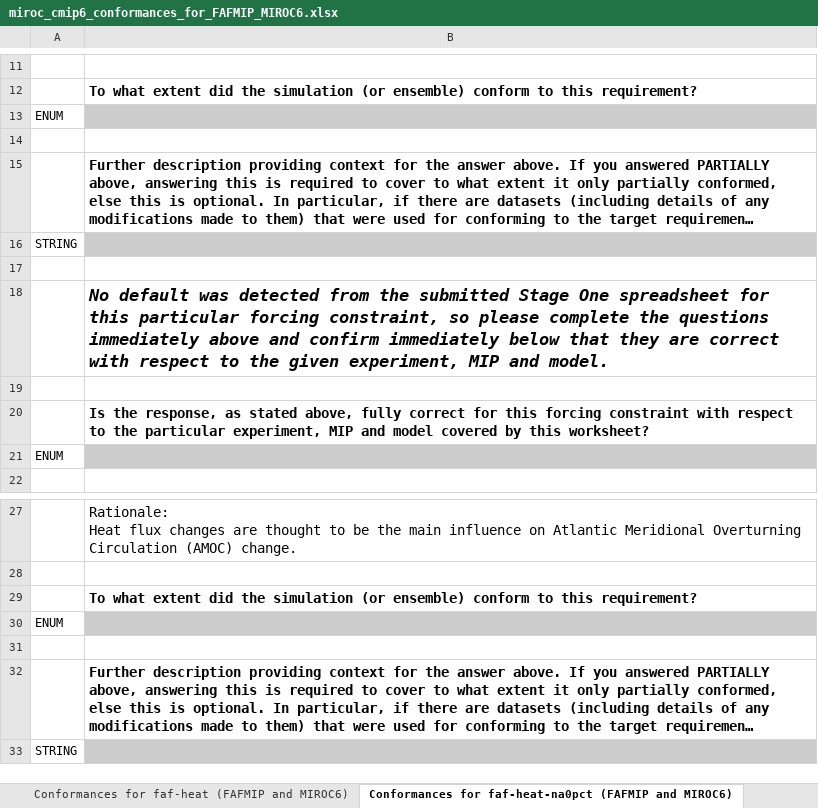
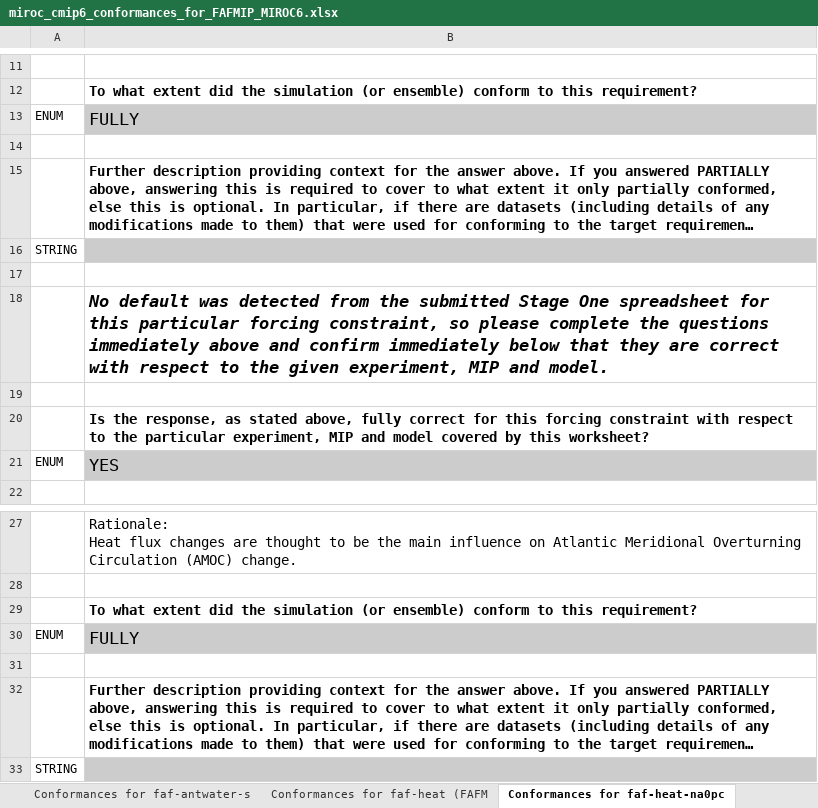
Before and after one commit to ES-DOC-INSTITUTIONAL/miroc, an Excel workbook: cmip6/conformances/stage-two/miroc_cmip6_conformances_for_FAFMIP_MIROC6.xlsx, sheet Conformances for faf-heat-na0pc, drawn as a sheet; only a part is shown, gaps mark what is left out; long unchanged cells end in …; values as stored, in another font and other column widths than the file's, no borders; the diff names each change by its address in the sheet, - before the commit and + after, or states it on an @@ line.

```diff
--- a/cmip6/conformances/stage-two/miroc_cmip6_conformances_for_FAFMIP_MIROC6.xlsx (sheet Conformances for faf-heat-na0pc)
+++ b/cmip6/conformances/stage-two/miroc_cmip6_conformances_for_FAFMIP_MIROC6.xlsx (sheet Conformances for faf-heat-na0pc)
-sheet tab: Conformances for faf-heat (FAFMIP and MIROC6)
+sheet tab: Conformances for faf-heat (FAFM
-sheet tab: Conformances for faf-heat-na0pct (FAFMIP and MIROC6)
+sheet tab: Conformances for faf-heat-na0pc
-B13: (empty)
+B13: FULLY
-B21: (empty)
+B21: YES
-B30: (empty)
+B30: FULLY
```
Also changed, not shown: sheet Conformances for faf-all (FAFMI, sheet Conformances for faf-heat-na50p, sheet Conformances for faf-antwater-s, sheet Conformances for faf-water (FAF, sheet Conformances for faf-passivehea, sheet Conformances for faf-stress (FA, other sheet tabs, cmip6/conformances/stage-two/miroc_cmip6_conformances_for_OMIP_MIROC6.xlsx, cmip6/conformances/stage-two/miroc_cmip6_conformances_for_PAMIP_MIROC6.xlsx, 1 other file.
